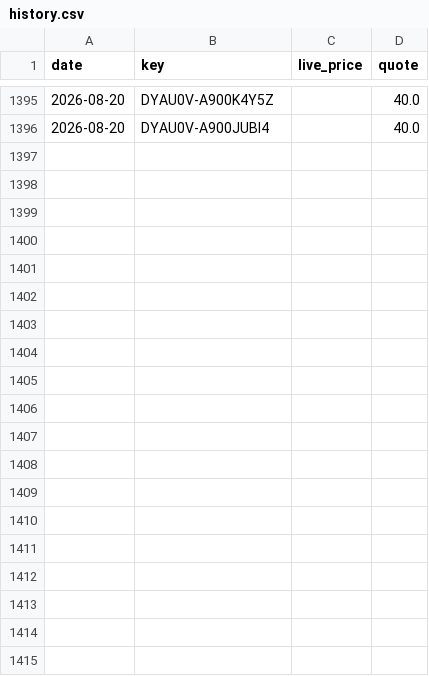
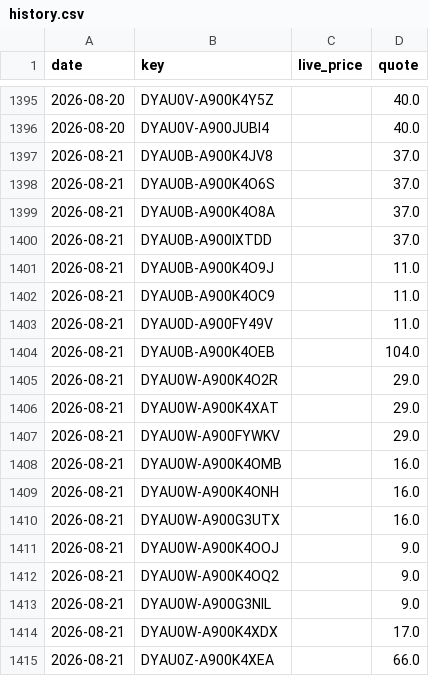
Before and after one commit to vivian830127-art/sim-price-tracker, a CSV file: data/history.csv, drawn as a sheet; only a part is shown, gaps mark what is left out; the diff covers the shown part only.

```diff
--- a/data/history.csv
+++ b/data/history.csv
@@ -1396 +1396,20 @@ date,key,live_price,quote
 2026-08-20,DYAU0V-A900JUBI4,,40.0
+2026-08-21,DYAU0B-A900K4JV8,,37.0
+2026-08-21,DYAU0B-A900K4O6S,,37.0
+2026-08-21,DYAU0B-A900K4O8A,,37.0
+2026-08-21,DYAU0B-A900IXTDD,,37.0
+2026-08-21,DYAU0B-A900K4O9J,,11.0
+2026-08-21,DYAU0B-A900K4OC9,,11.0
+2026-08-21,DYAU0D-A900FY49V,,11.0
+2026-08-21,DYAU0B-A900K4OEB,,104.0
+2026-08-21,DYAU0W-A900K4O2R,,29.0
+2026-08-21,DYAU0W-A900K4XAT,,29.0
+2026-08-21,DYAU0W-A900FYWKV,,29.0
+2026-08-21,DYAU0W-A900K4OMB,,16.0
+2026-08-21,DYAU0W-A900K4ONH,,16.0
+2026-08-21,DYAU0W-A900G3UTX,,16.0
+2026-08-21,DYAU0W-A900K4OOJ,,9.0
+2026-08-21,DYAU0W-A900K4OQ2,,9.0
+2026-08-21,DYAU0W-A900G3NIL,,9.0
+2026-08-21,DYAU0W-A900K4XDX,,17.0
+2026-08-21,DYAU0Z-A900K4XEA,,66.0
```
Also changed, not shown: 26 added rows elsewhere in this file, 1 other file.
